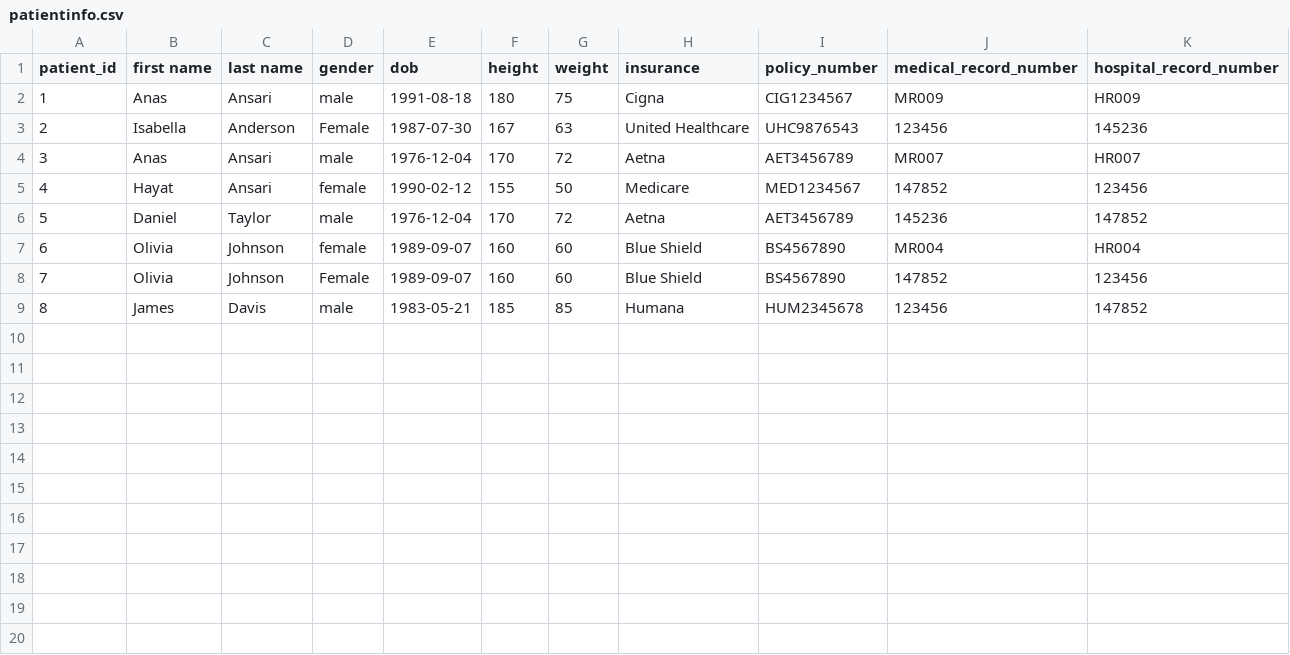
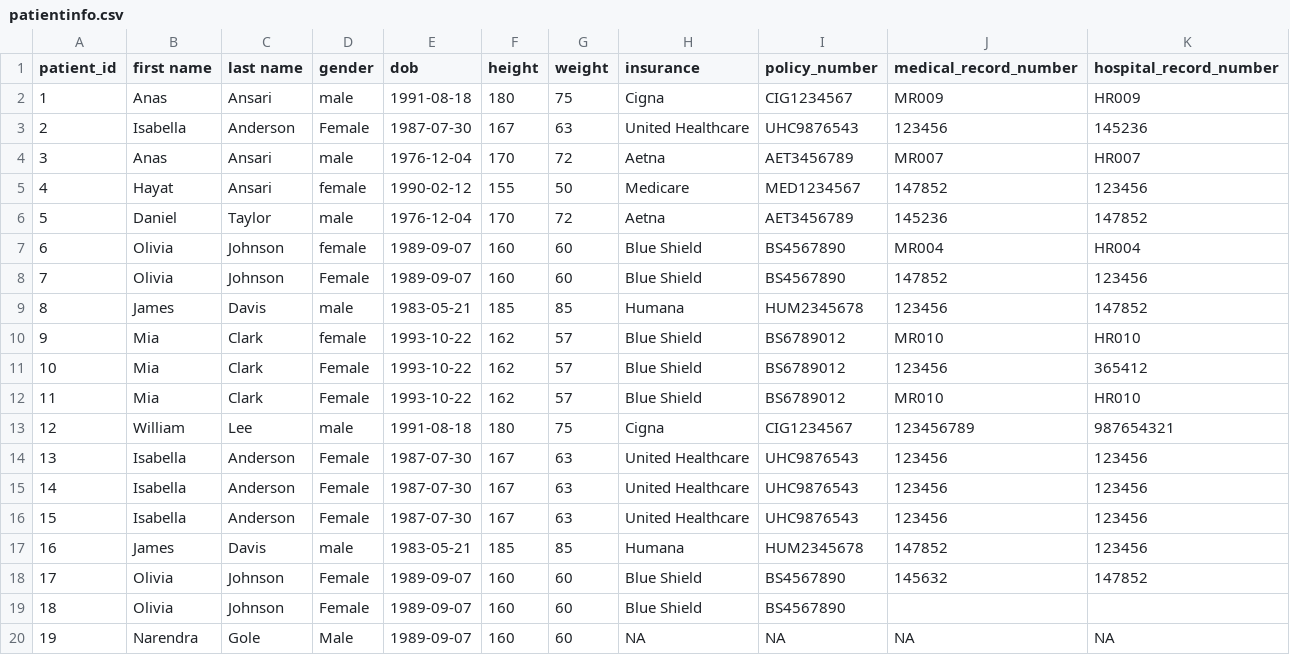
Before and after one commit to anasansari966/ACR_new, a CSV file: data/patientinfo.csv, drawn as a sheet; the diff names each change by its address in the sheet, - before the commit and + after, or states it on an @@ line.

```diff
--- a/data/patientinfo.csv
+++ b/data/patientinfo.csv
+row 10: 9 | Mia | Clark | female | 1993-10-22 | 162 | 57 | Blue Shield | BS6789012 | MR010 | HR010
+row 11: 10 | Mia | Clark | Female | 1993-10-22 | 162 | 57 | Blue Shield | BS6789012 | 123456 | 365412
+row 12: 11 | Mia | Clark | Female | 1993-10-22 | 162 | 57 | Blue Shield | BS6789012 | MR010 | HR010
+row 13: 12 | William | Lee | male | 1991-08-18 | 180 | 75 | Cigna | CIG1234567 | 123456789 | 987654321
+row 14: 13 | Isabella | Anderson | Female | 1987-07-30 | 167 | 63 | United Healthcare | UHC9876543 | 123456 | 123456
+row 15: 14 | Isabella | Anderson | Female | 1987-07-30 | 167 | 63 | United Healthcare | UHC9876543 | 123456 | 123456
+row 16: 15 | Isabella | Anderson | Female | 1987-07-30 | 167 | 63 | United Healthcare | UHC9876543 | 123456 | 123456
+row 17: 16 | James | Davis | male | 1983-05-21 | 185 | 85 | Humana | HUM2345678 | 147852 | 123456
+row 18: 17 | Olivia | Johnson | Female | 1989-09-07 | 160 | 60 | Blue Shield | BS4567890 | 145632 | 147852
+row 19: 18 | Olivia | Johnson | Female | 1989-09-07 | 160 | 60 | Blue Shield | BS4567890
+row 20: 19 | Narendra | Gole | Male | 1989-09-07 | 160 | 60 | NA | NA | NA | NA
```
Also changed, not shown: 5 other files.
